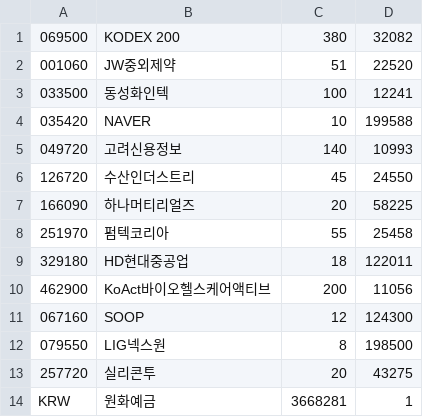
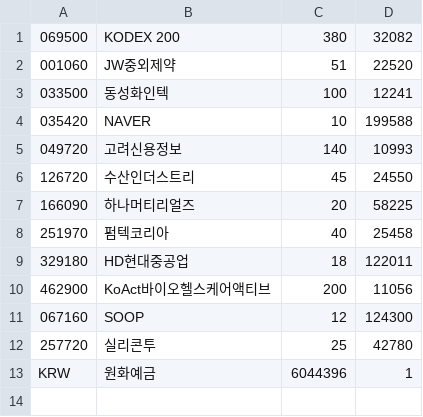
Before and after one commit to inhabluechip/bcmf-nav, a CSV file: data/pdf.csv, drawn as a sheet.

Commit message:
20240716

```diff
--- a/data/pdf.csv
+++ b/data/pdf.csv
@@ -7,3 +7,3 @@
 166090,하나머티리얼즈,20,58225
-251970,펌텍코리아,55,25458
+251970,펌텍코리아,40,25458
 329180,HD현대중공업,18,122011
@@ -11,4 +11,3 @@
 067160,SOOP,12,124300
-079550,LIG넥스원,8,198500
-257720,실리콘투,20, 43275
-KRW,원화예금,3668281,1
+257720,실리콘투,25, 42780
+KRW,원화예금,6044396,1
```
